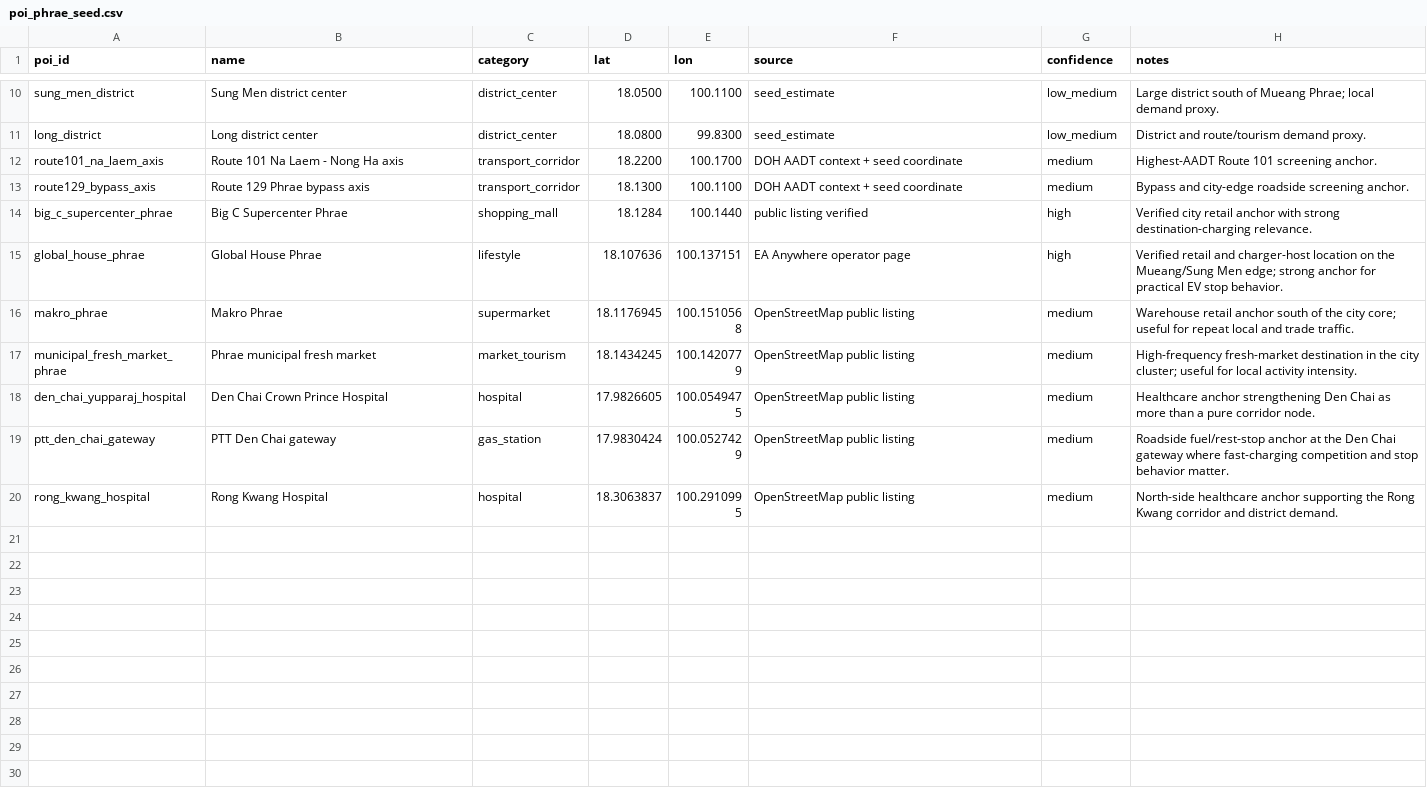
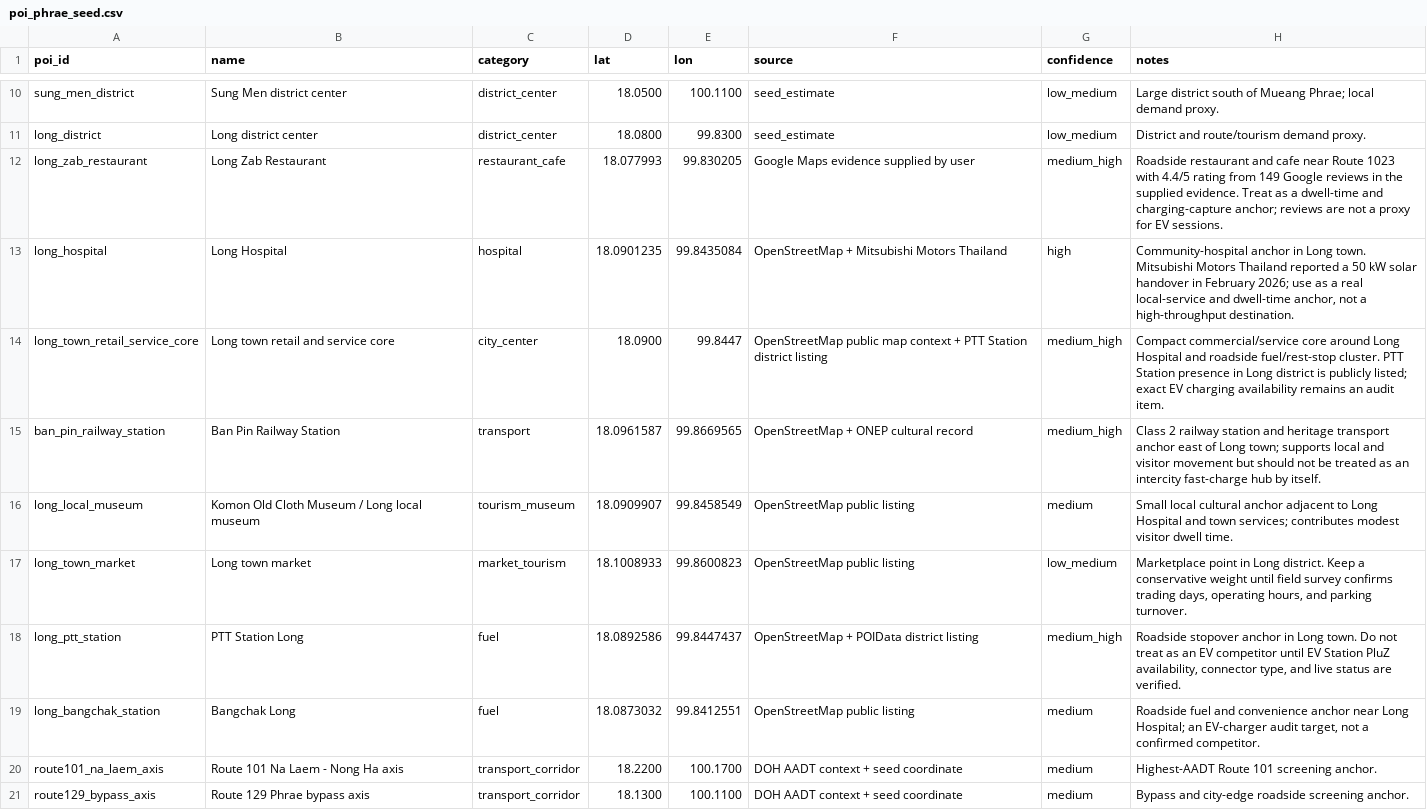
Before and after one commit to pongwaraj/TH-EVI, a CSV file: data/poi_phrae_seed.csv, drawn as a sheet; only a part is shown, gaps mark what is left out; the shorter side is filled out with more unchanged rows; the diff names each change by its address in the sheet, - before the commit and + after, or states it on an @@ line.

```diff
--- a/data/poi_phrae_seed.csv
+++ b/data/poi_phrae_seed.csv
+row 12: long_zab_restaurant | Long Zab Restaurant | restaurant_cafe | 18.077993 | 99.830205 | Google Maps evidence supplied by user | medium_high | Roadside restaurant and cafe near Route 1023 with 4.4/5 rating from 149 Google reviews in the supplied evidence. Treat as a dwell-time and charging-capture anchor; reviews are not a proxy for EV sessions.
+row 13: long_hospital | Long Hospital | hospital | 18.0901235 | 99.8435084 | OpenStreetMap + Mitsubishi Motors Thailand | high | Community-hospital anchor in Long town. Mitsubishi Motors Thailand reported a 50 kW solar handover in February 2026; use as a real local-service and dwell-time anchor, not a high-throughput destination.
+row 14: long_town_retail_service_core | Long town retail and service core | city_center | 18.0900 | 99.8447 | OpenStreetMap public map context + PTT Station district listing | medium_high | Compact commercial/service core around Long Hospital and roadside fuel/rest-stop cluster. PTT Station presence in Long district is publicly listed; exact EV charging availability remains an audit item.
+row 15: ban_pin_railway_station | Ban Pin Railway Station | transport | 18.0961587 | 99.8669565 | OpenStreetMap + ONEP cultural record | medium_high | Class 2 railway station and heritage transport anchor east of Long town; supports local and visitor movement but should not be treated as an intercity fast-charge hub by itself.
+row 16: long_local_museum | Komon Old Cloth Museum / Long local museum | tourism_museum | 18.0909907 | 99.8458549 | OpenStreetMap public listing | medium | Small local cultural anchor adjacent to Long Hospital and town services; contributes modest visitor dwell time.
+row 17: long_town_market | Long town market | market_tourism | 18.1008933 | 99.8600823 | OpenStreetMap public listing | low_medium | Marketplace point in Long district. Keep a conservative weight until field survey confirms trading days, operating hours, and parking turnover.
+row 18: long_ptt_station | PTT Station Long | fuel | 18.0892586 | 99.8447437 | OpenStreetMap + POIData district listing | medium_high | Roadside stopover anchor in Long town. Do not treat as an EV competitor until EV Station PluZ availability, connector type, and live status are verified.
+row 19: long_bangchak_station | Bangchak Long | fuel | 18.0873032 | 99.8412551 | OpenStreetMap public listing | medium | Roadside fuel and convenience anchor near Long Hospital; an EV-charger audit target, not a confirmed competitor.
```
Also changed, not shown: data/competitors_phayao_seed.csv, data/competitors_phitsanulok_detailed.csv, 16 other files.
